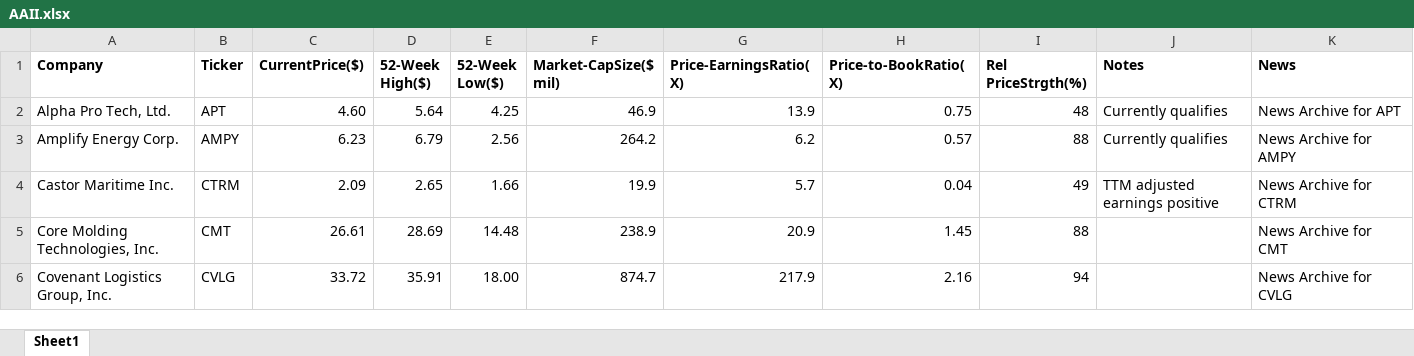
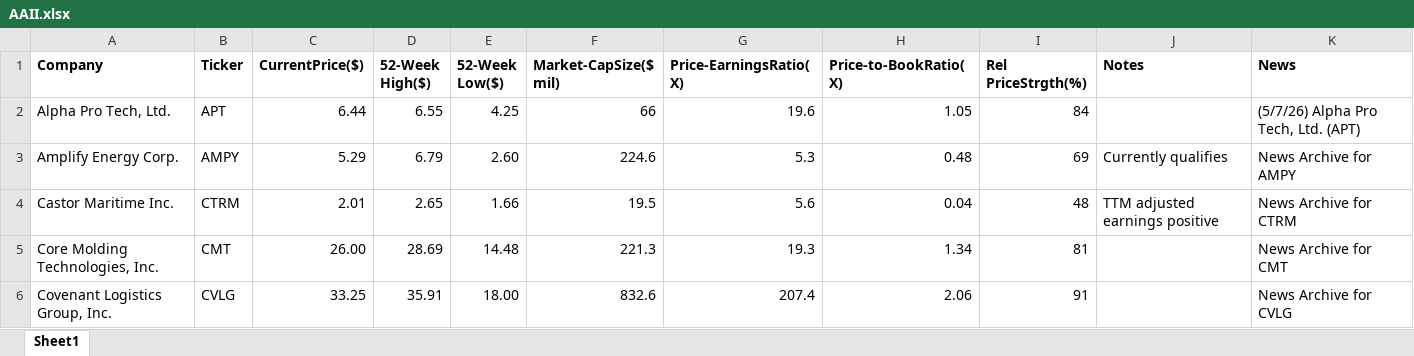
Before and after one commit to rickshilling/shadowPortfolio, an Excel workbook: AAII.xlsx, sheet Sheet1, drawn as a sheet; only a part is shown; values as stored, in another font and other column widths than the file's, no borders; charts and pictures not drawn; the diff covers the shown part only; the diff names each change by its address in the sheet, - before the commit and + after, or states it on an @@ line.

```diff
--- a/AAII.xlsx (sheet Sheet1)
+++ b/AAII.xlsx (sheet Sheet1)
-C2 (CurrentPrice($)): 4.60
+C2 (CurrentPrice($)): 6.44
-D2 (52-Week High($)): 5.64
+D2 (52-Week High($)): 6.55
-F2 (Market-CapSize($ mil)): 46.9
+F2 (Market-CapSize($ mil)): 66
-G2 (Price-EarningsRatio(X)): 13.9
+G2 (Price-EarningsRatio(X)): 19.6
-H2 (Price-to-BookRatio(X)): 0.75
+H2 (Price-to-BookRatio(X)): 1.05
-I2 (Rel PriceStrgth(%)): 48
+I2 (Rel PriceStrgth(%)): 84
-J2 (Notes): Currently qualifies
+J2 (Notes): (empty)
-K2 (News): News Archive for APT
+K2 (News): (5/7/26) Alpha Pro Tech, Ltd. (APT)
-C3 (CurrentPrice($)): 6.23
+C3 (CurrentPrice($)): 5.29
-E3 (52-Week Low($)): 2.56
+E3 (52-Week Low($)): 2.60
-F3 (Market-CapSize($ mil)): 264.2
+F3 (Market-CapSize($ mil)): 224.6
-G3 (Price-EarningsRatio(X)): 6.2
+G3 (Price-EarningsRatio(X)): 5.3
-H3 (Price-to-BookRatio(X)): 0.57
+H3 (Price-to-BookRatio(X)): 0.48
-I3 (Rel PriceStrgth(%)): 88
+I3 (Rel PriceStrgth(%)): 69
-C4 (CurrentPrice($)): 2.09
+C4 (CurrentPrice($)): 2.01
-F4 (Market-CapSize($ mil)): 19.9
+F4 (Market-CapSize($ mil)): 19.5
-G4 (Price-EarningsRatio(X)): 5.7
+G4 (Price-EarningsRatio(X)): 5.6
-I4 (Rel PriceStrgth(%)): 49
+I4 (Rel PriceStrgth(%)): 48
-C5 (CurrentPrice($)): 26.61
+C5 (CurrentPrice($)): 26.00
-F5 (Market-CapSize($ mil)): 238.9
+F5 (Market-CapSize($ mil)): 221.3
-G5 (Price-EarningsRatio(X)): 20.9
+G5 (Price-EarningsRatio(X)): 19.3
-H5 (Price-to-BookRatio(X)): 1.45
+H5 (Price-to-BookRatio(X)): 1.34
-I5 (Rel PriceStrgth(%)): 88
+I5 (Rel PriceStrgth(%)): 81
-C6 (CurrentPrice($)): 33.72
+C6 (CurrentPrice($)): 33.25
-F6 (Market-CapSize($ mil)): 874.7
+F6 (Market-CapSize($ mil)): 832.6
-G6 (Price-EarningsRatio(X)): 217.9
+G6 (Price-EarningsRatio(X)): 207.4
-H6 (Price-to-BookRatio(X)): 2.16
+H6 (Price-to-BookRatio(X)): 2.06
-I6 (Rel PriceStrgth(%)): 94
+I6 (Rel PriceStrgth(%)): 91
```
Also changed, not shown: 1 added row and 125 edited cells elsewhere in this sheet, TransactionHistory.xlsx, 2 other files.
